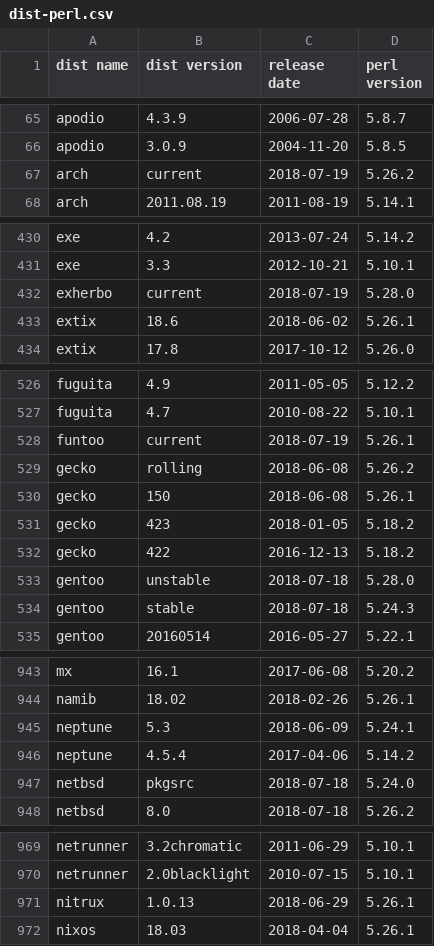
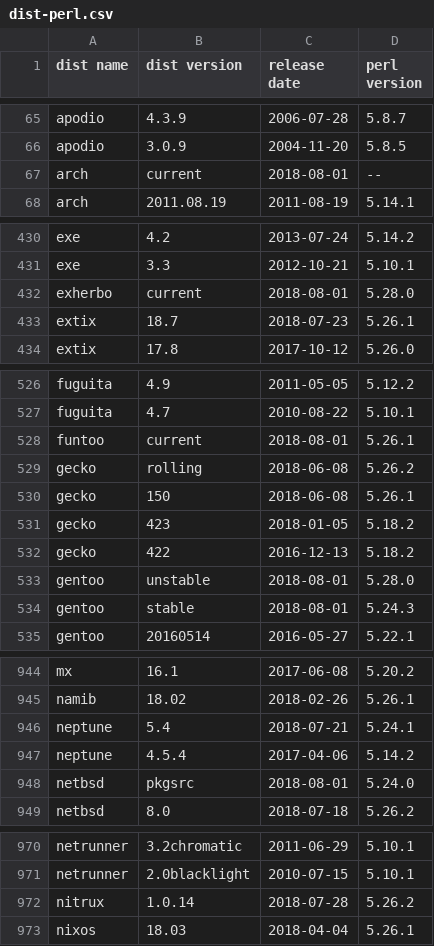
Before and after one commit to Tux/System-Info, a CSV file: sandbox/dist-perl.csv, drawn as a sheet; only a part is shown, gaps mark what is left out; the diff covers the shown part only.

```diff
--- a/sandbox/dist-perl.csv
+++ b/sandbox/dist-perl.csv
@@ -66,3 +66,3 @@ apodio,4.3.9,2006-07-28,5.8.7
 apodio,3.0.9,2004-11-20,5.8.5
-arch,current,2018-07-19,5.26.2
+arch,current,2018-08-01,--
 arch,2011.08.19,2011-08-19,5.14.1
@@ -431,4 +431,4 @@ exe,4.2,2013-07-24,5.14.2
 exe,3.3,2012-10-21,5.10.1
-exherbo,current,2018-07-19,5.28.0
-extix,18.6,2018-06-02,5.26.1
+exherbo,current,2018-08-01,5.28.0
+extix,18.7,2018-07-23,5.26.1
 extix,17.8,2017-10-12,5.26.0
@@ -527,3 +527,3 @@ fuguita,4.9,2011-05-05,5.12.2
 fuguita,4.7,2010-08-22,5.10.1
-funtoo,current,2018-07-19,5.26.1
+funtoo,current,2018-08-01,5.26.1
 gecko,rolling,2018-06-08,5.26.2
@@ -532,4 +532,4 @@ gecko,423,2018-01-05,5.18.2
 gecko,422,2016-12-13,5.18.2
-gentoo,unstable,2018-07-18,5.28.0
-gentoo,stable,2018-07-18,5.24.3
+gentoo,unstable,2018-08-01,5.28.0
+gentoo,stable,2018-08-01,5.24.3
 gentoo,20160514,2016-05-27,5.22.1
@@ -944,5 +945,5 @@ mx,16.1,2017-06-08,5.20.2
 namib,18.02,2018-02-26,5.26.1
-neptune,5.3,2018-06-09,5.24.1
+neptune,5.4,2018-07-21,5.24.1
 neptune,4.5.4,2017-04-06,5.14.2
-netbsd,pkgsrc,2018-07-18,5.24.0
+netbsd,pkgsrc,2018-08-01,5.24.0
 netbsd,8.0,2018-07-18,5.26.2
@@ -970,3 +971,3 @@ netrunner,3.2chromatic,2011-06-29,5.10.1
 netrunner,2.0blacklight,2010-07-15,5.10.1
-nitrux,1.0.13,2018-06-29,5.26.1
+nitrux,1.0.14,2018-07-28,5.26.2
 nixos,18.03,2018-04-04,5.26.1
```
Also changed, not shown: 4 added rows, 1 removed row and 45 edited cells elsewhere in this file.
